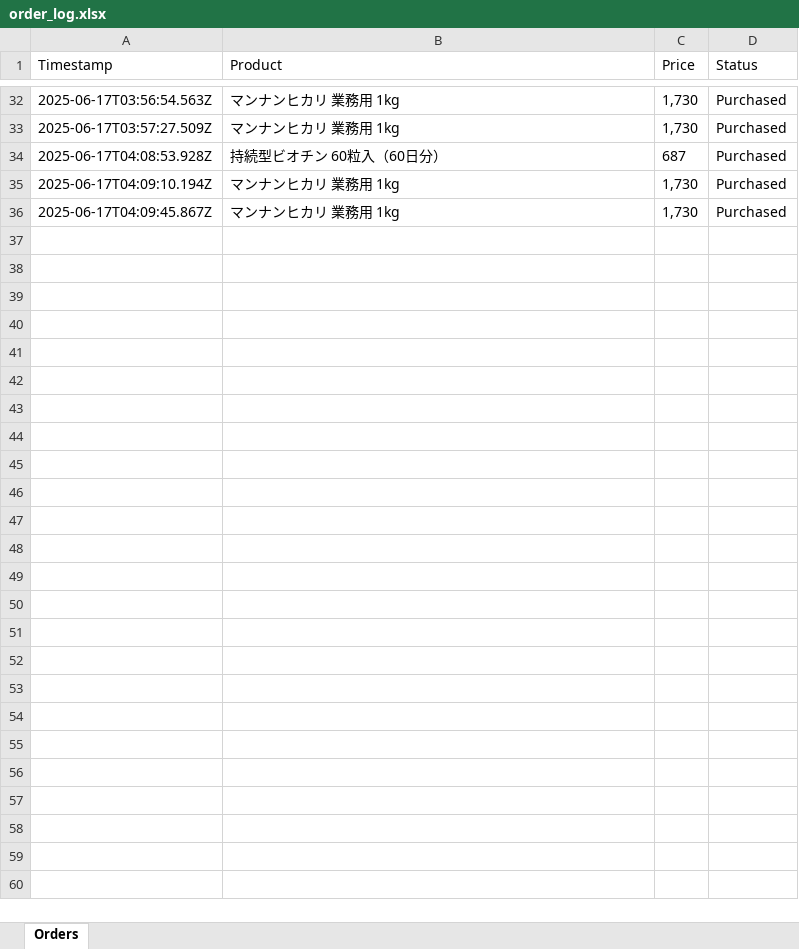
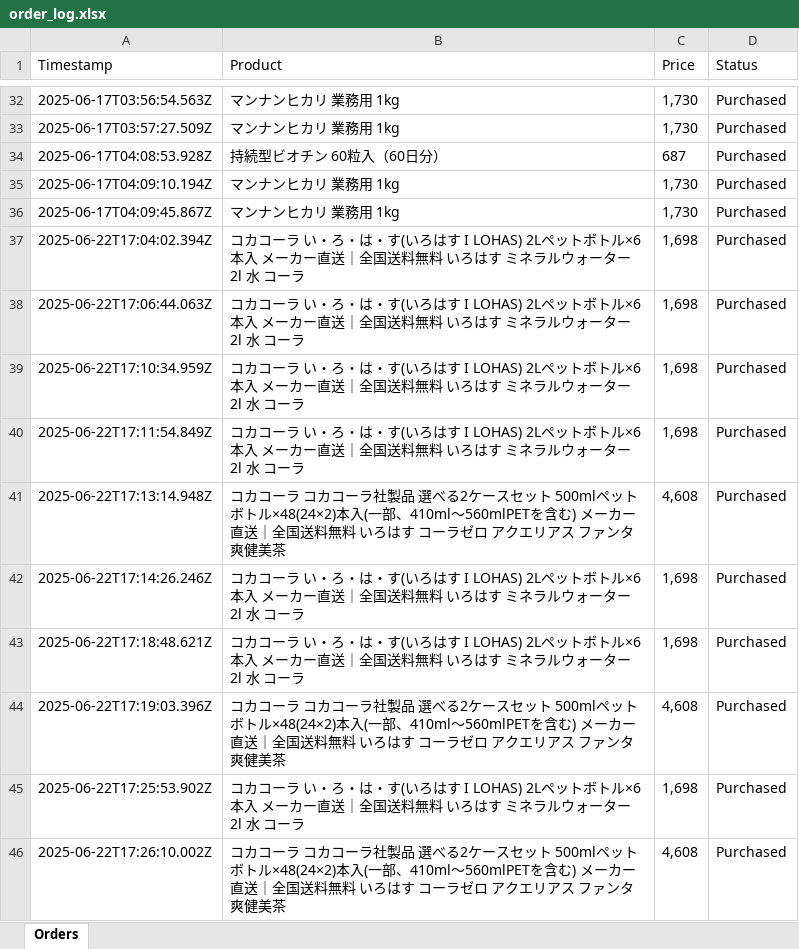
Before and after one commit to anhttdevbm/bot-auto-buy, an Excel workbook: data/order_log.xlsx, sheet Orders, drawn as a sheet; only a part is shown, gaps mark what is left out; values as stored, in another font and other column widths than the file's, no borders; the diff names each change by its address in the sheet, - before the commit and + after, or states it on an @@ line.

```diff
--- a/data/order_log.xlsx (sheet Orders)
+++ b/data/order_log.xlsx (sheet Orders)
+row 37: 2025-06-22T17:04:02.394Z | コカコーラ い・ろ・は・す(いろはす I LOHAS) 2Lペットボトル×6本入 メーカー直送｜全国送料無料 いろはす ミネラルウォーター 2l 水 コーラ | 1,698 | Purchased
+row 38: 2025-06-22T17:06:44.063Z | コカコーラ い・ろ・は・す(いろはす I LOHAS) 2Lペットボトル×6本入 メーカー直送｜全国送料無料 いろはす ミネラルウォーター 2l 水 コーラ | 1,698 | Purchased
+row 39: 2025-06-22T17:10:34.959Z | コカコーラ い・ろ・は・す(いろはす I LOHAS) 2Lペットボトル×6本入 メーカー直送｜全国送料無料 いろはす ミネラルウォーター 2l 水 コーラ | 1,698 | Purchased
+row 40: 2025-06-22T17:11:54.849Z | コカコーラ い・ろ・は・す(いろはす I LOHAS) 2Lペットボトル×6本入 メーカー直送｜全国送料無料 いろはす ミネラルウォーター 2l 水 コーラ | 1,698 | Purchased
+row 41: 2025-06-22T17:13:14.948Z | コカコーラ コカコーラ社製品 選べる2ケースセット 500mlペットボトル×48(24×2)本入(一部、410ml～560mlPETを含む) メーカー直送｜全国送料無料 いろはす コーラゼロ アクエリアス ファンタ 爽健美茶 | 4,608 | Purchased
+row 42: 2025-06-22T17:14:26.246Z | コカコーラ い・ろ・は・す(いろはす I LOHAS) 2Lペットボトル×6本入 メーカー直送｜全国送料無料 いろはす ミネラルウォーター 2l 水 コーラ | 1,698 | Purchased
+row 43: 2025-06-22T17:18:48.621Z | コカコーラ い・ろ・は・す(いろはす I LOHAS) 2Lペットボトル×6本入 メーカー直送｜全国送料無料 いろはす ミネラルウォーター 2l 水 コーラ | 1,698 | Purchased
+row 44: 2025-06-22T17:19:03.396Z | コカコーラ コカコーラ社製品 選べる2ケースセット 500mlペットボトル×48(24×2)本入(一部、410ml～560mlPETを含む) メーカー直送｜全国送料無料 いろはす コーラゼロ アクエリアス ファンタ 爽健美茶 | 4,608 | Purchased
+row 45: 2025-06-22T17:25:53.902Z | コカコーラ い・ろ・は・す(いろはす I LOHAS) 2Lペットボトル×6本入 メーカー直送｜全国送料無料 いろはす ミネラルウォーター 2l 水 コーラ | 1,698 | Purchased
+row 46: 2025-06-22T17:26:10.002Z | コカコーラ コカコーラ社製品 選べる2ケースセット 500mlペットボトル×48(24×2)本入(一部、410ml～560mlPETを含む) メーカー直送｜全国送料無料 いろはす コーラゼロ アクエリアス ファンタ 爽健美茶 | 4,608 | Purchased
```
Also changed, not shown: 10 other files.
